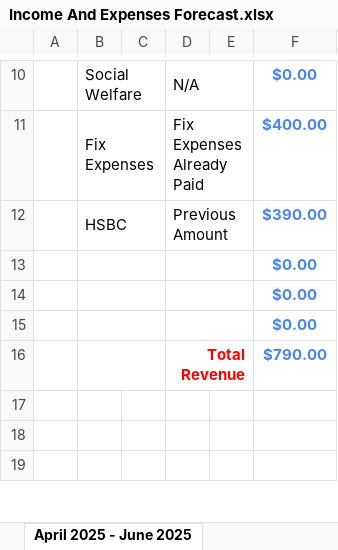
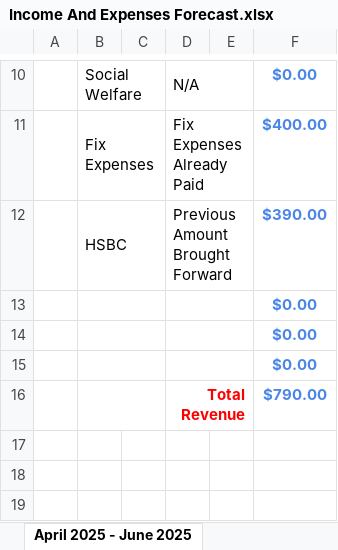
Before and after one commit to alantangsinglun/Income-Forecasts, an Excel workbook: Income And Expenses Forecast.xlsx, sheet April 2025 - June 2025, drawn as a sheet; only a part is shown, gaps mark what is left out; values as stored, in another font and other column widths than the file's, no borders; conditional formats not drawn; the diff names each change by its address in the sheet, - before the commit and + after, or states it on an @@ line.

Commit message:
docs: Forecast Updated

```diff
--- a/Income And Expenses Forecast.xlsx (sheet April 2025 - June 2025)
+++ b/Income And Expenses Forecast.xlsx (sheet April 2025 - June 2025)
-D12: Previous Amount
+D12: Previous Amount Brought Forward
```
